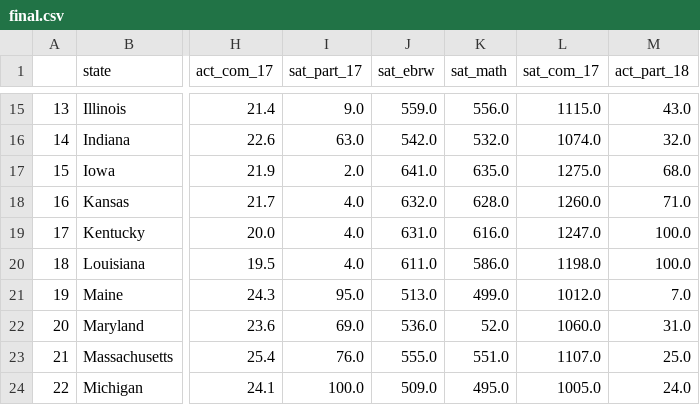
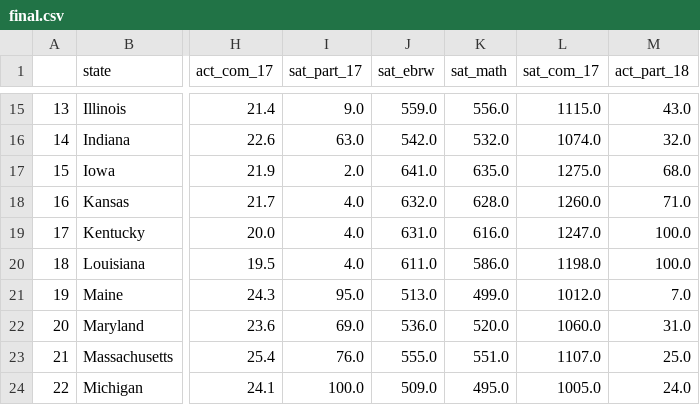
Before and after one commit to pwalesdi/GA_Project_1, a CSV file: code/final.csv, drawn as a sheet; only a part is shown, gaps mark what is left out; the diff names each change by its address in the sheet, - before the commit and + after, or states it on an @@ line.

```diff
--- a/code/final.csv
+++ b/code/final.csv
-K22 (sat_math): 52.0
+K22 (sat_math): 520.0
```
Also changed, not shown: code/combined_2017.csv, 1 other file.
